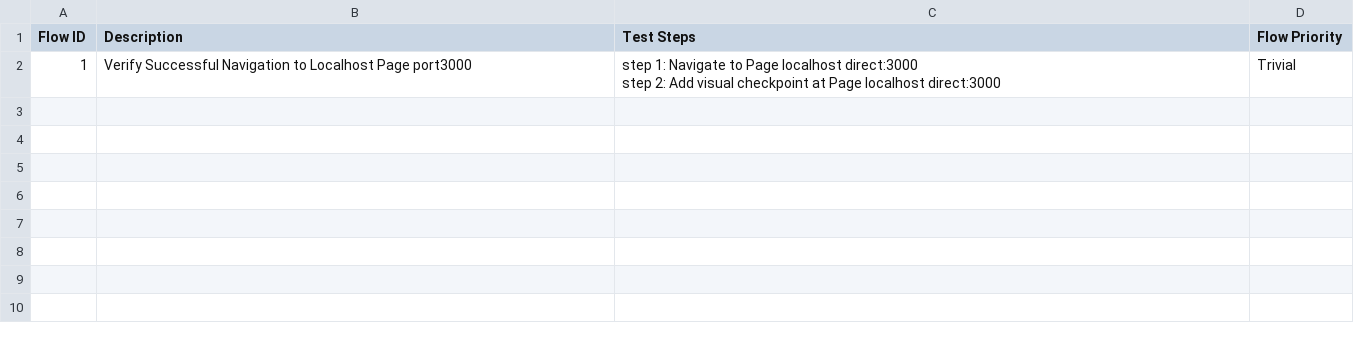
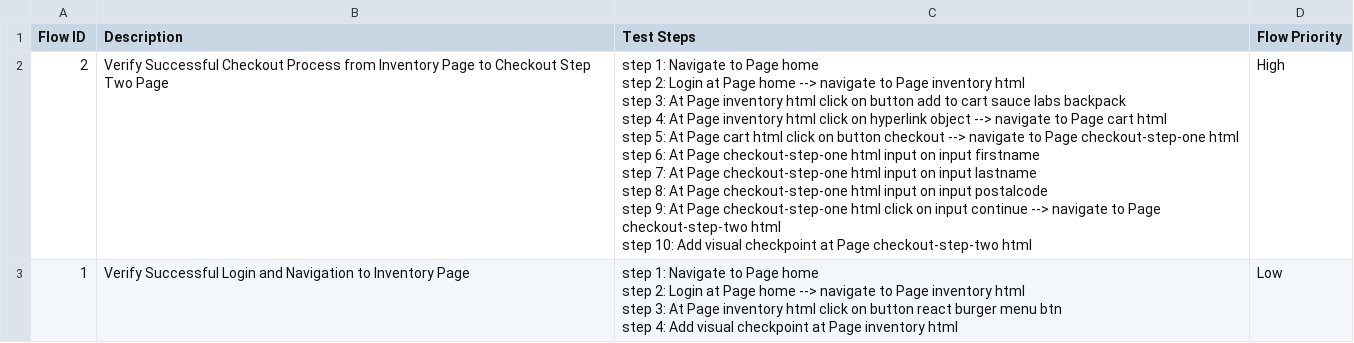
Before and after one commit to tai-nguyen-katalon/tainguyen, a CSV file: Test Steps/steps_overview.csv, drawn as a sheet.

```diff
--- a/Test Steps/steps_overview.csv
+++ b/Test Steps/steps_overview.csv
@@ -1,3 +1,15 @@
 Flow ID,Description,Test Steps,Flow Priority
-1,Verify Successful Navigation to Localhost Page port3000,"step 1: Navigate to Page localhost direct:3000
-step 2: Add visual checkpoint at Page localhost direct:3000",Trivial
+2,Verify Successful Checkout Process from Inventory Page to Checkout Step Two Page,"step 1: Navigate to Page home
+step 2: Login at Page home --> navigate to Page inventory html
+step 3: At Page inventory html click on button add to cart sauce labs backpack
+step 4: At Page inventory html click on hyperlink object --> navigate to Page cart html
+step 5: At Page cart html click on button checkout --> navigate to Page checkout-step-one html
+step 6: At Page checkout-step-one html input on input firstname
+step 7: At Page checkout-step-one html input on input lastname
+step 8: At Page checkout-step-one html input on input postalcode
+step 9: At Page checkout-step-one html click on input continue --> navigate to Page checkout-step-two html
+step 10: Add visual checkpoint at Page checkout-step-two html",High
+1,Verify Successful Login and Navigation to Inventory Page,"step 1: Navigate to Page home
+step 2: Login at Page home --> navigate to Page inventory html
+step 3: At Page inventory html click on button react burger menu btn
+step 4: Add visual checkpoint at Page inventory html",Low
```
Also changed, not shown: 22 other files.
